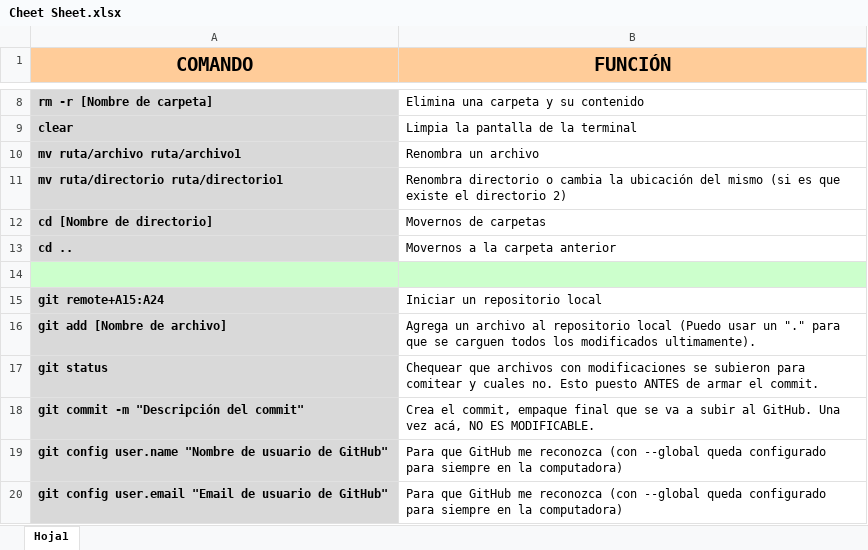
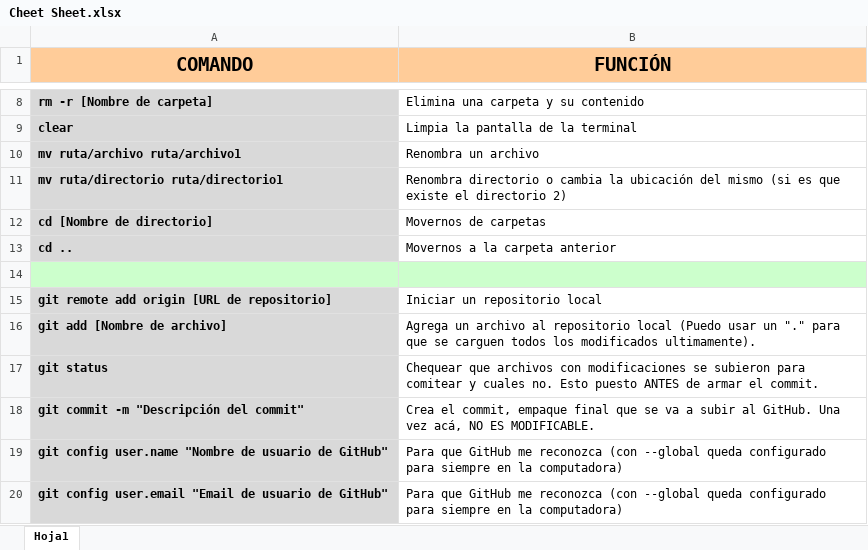
Before and after one commit to robertotorfe/camada8_roberto, an Excel workbook: Git_y_Github_Menendez_Gonzalo/Cheet Sheet.xlsx, sheet Hoja1, drawn as a sheet; only a part is shown, gaps mark what is left out; values as stored, in another font and other column widths than the file's, no borders; the diff names each change by its address in the sheet, - before the commit and + after, or states it on an @@ line.

```diff
--- a/Git_y_Github_Menendez_Gonzalo/Cheet Sheet.xlsx (sheet Hoja1)
+++ b/Git_y_Github_Menendez_Gonzalo/Cheet Sheet.xlsx (sheet Hoja1)
-A15 (COMANDO): git remote+A15:A24
+A15 (COMANDO): git remote add origin [URL de repositorio]
```
Also changed, not shown: 12 other files.
